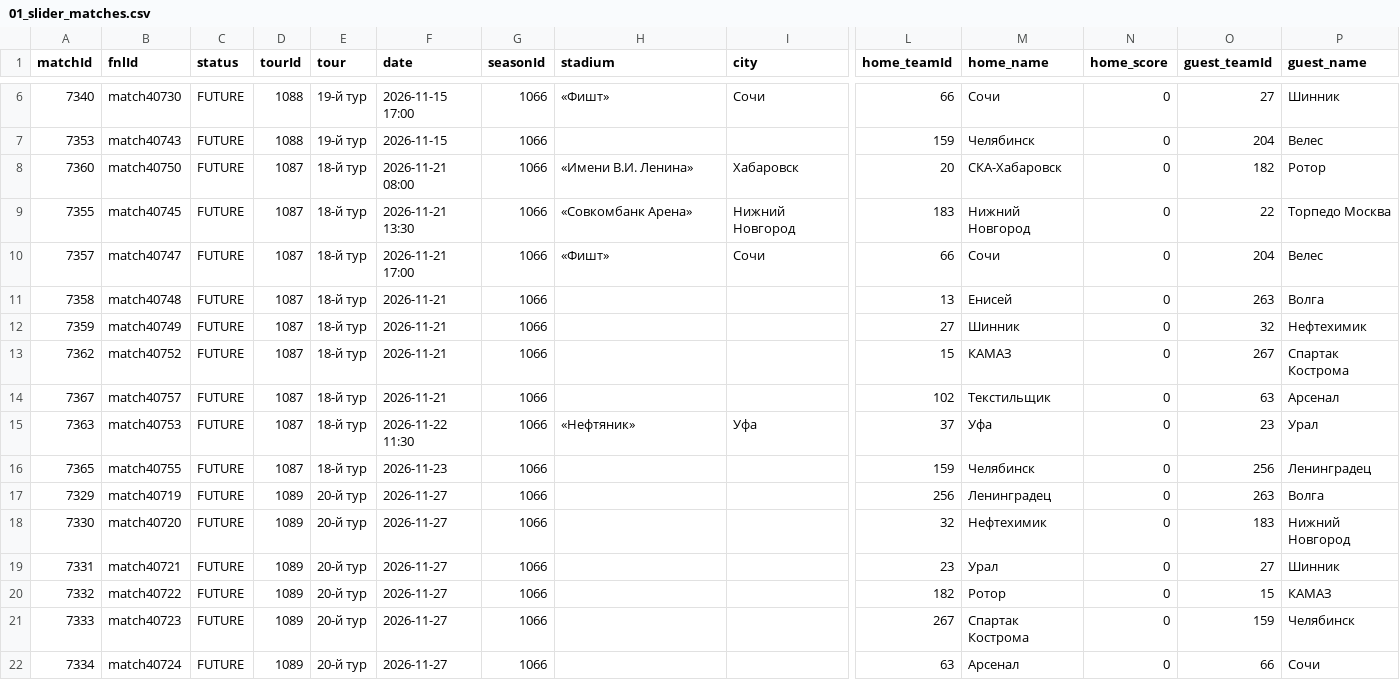
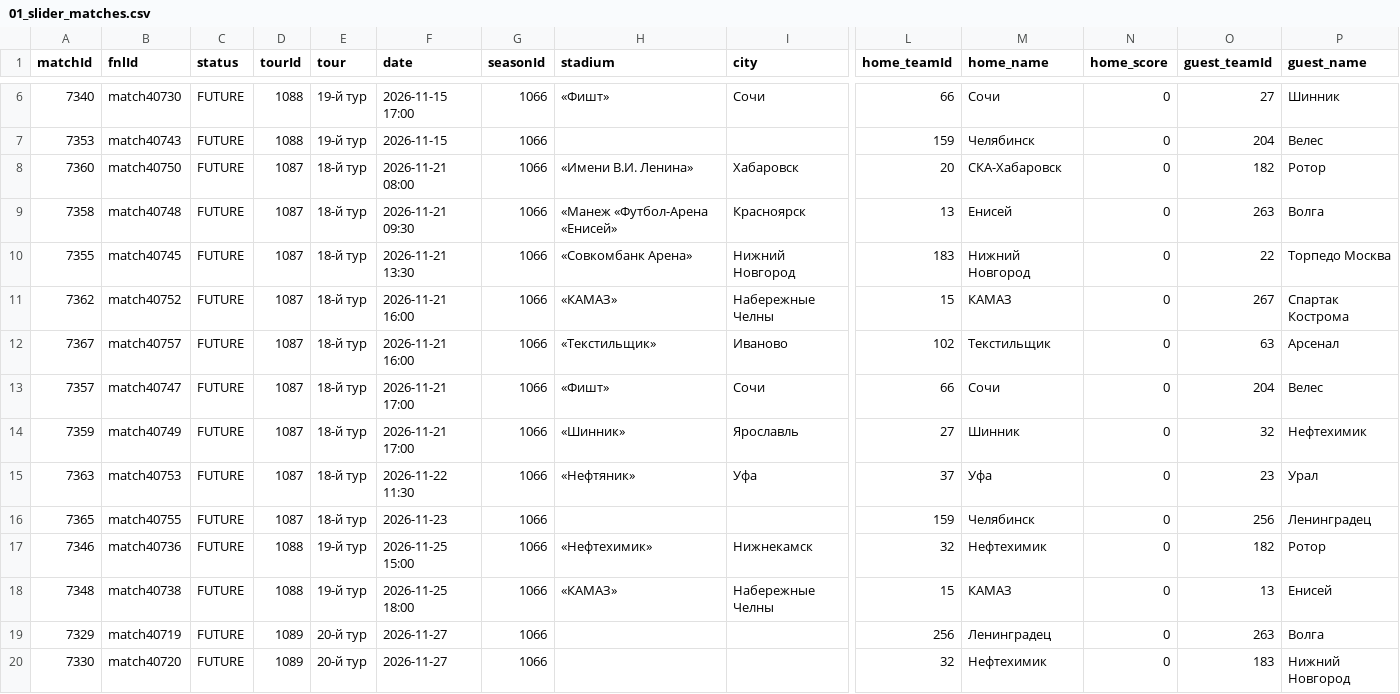
Before and after one commit to topliga1/fnl, a CSV file: data/csv/01_slider_matches.csv, drawn as a sheet; only a part is shown, gaps mark what is left out; the shorter side is filled out with more unchanged rows; removed rows and columns are numbered as before the commit, all else as after; rows hold the shown columns only; the diff names each change by its address in the sheet, - before the commit and + after, or states it on an @@ line.

```diff
--- a/data/csv/01_slider_matches.csv
+++ b/data/csv/01_slider_matches.csv
+row 9: 7358 | match40748 | FUTURE | 1087 | 18-й тур | 2026-11-21 09:30 | 1066 | «Манеж «Футбол-Арена «Енисей» | Красноярск | 13 | Енисей | 0 | 263 | Волга
+row 11: 7362 | match40752 | FUTURE | 1087 | 18-й тур | 2026-11-21 16:00 | 1066 | «КАМАЗ» | Набережные Челны | 15 | КАМАЗ | 0 | 267 | Спартак Кострома
+row 12: 7367 | match40757 | FUTURE | 1087 | 18-й тур | 2026-11-21 16:00 | 1066 | «Текстильщик» | Иваново | 102 | Текстильщик | 0 | 63 | Арсенал
-row 11: 7358 | match40748 | FUTURE | 1087 | 18-й тур | 2026-11-21 | 1066 |  |  | 13 | Енисей | 0 | 263 | Волга
-F14 (date): 2026-11-21
+F14 (date): 2026-11-21 17:00
-H14 (stadium): (empty)
+H14 (stadium): «Шинник»
-I14 (city): (empty)
+I14 (city): Ярославль
-row 13: 7362 | match40752 | FUTURE | 1087 | 18-й тур | 2026-11-21 | 1066 |  |  | 15 | КАМАЗ | 0 | 267 | Спартак Кострома
-row 14: 7367 | match40757 | FUTURE | 1087 | 18-й тур | 2026-11-21 | 1066 |  |  | 102 | Текстильщик | 0 | 63 | Арсенал
+row 17: 7346 | match40736 | FUTURE | 1088 | 19-й тур | 2026-11-25 15:00 | 1066 | «Нефтехимик» | Нижнекамск | 32 | Нефтехимик | 0 | 182 | Ротор
+row 18: 7348 | match40738 | FUTURE | 1088 | 19-й тур | 2026-11-25 18:00 | 1066 | «КАМАЗ» | Набережные Челны | 15 | КАМАЗ | 0 | 13 | Енисей
```
Also changed, not shown: data/csv/01_calendar_full.csv, data/csv/06_player_stats_SAVES.csv, 18 other files.
